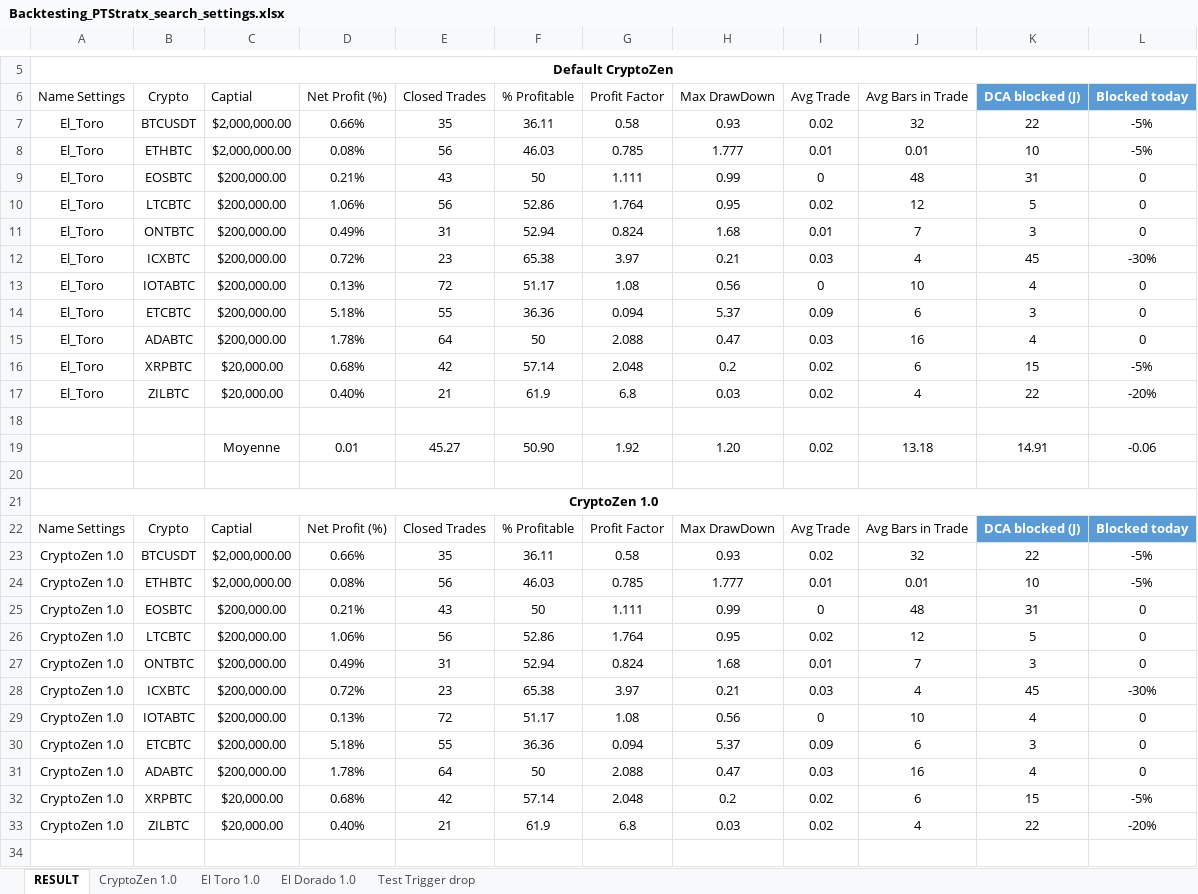
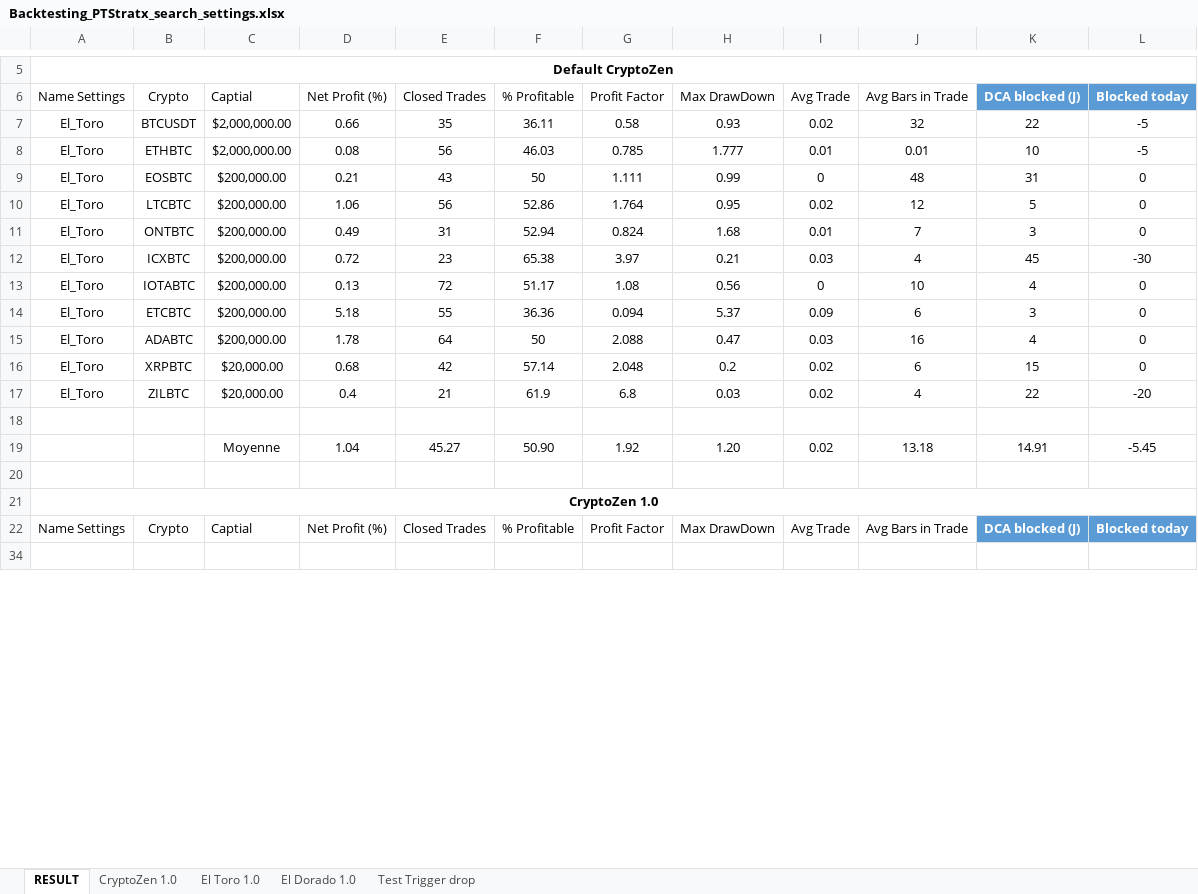
Before and after one commit to But4ler/Profit-Trailer-Settings, an Excel workbook: Backtesting_PTStratx_search_settings.xlsx, sheet RESULT, drawn as a sheet; only a part is shown, gaps mark what is left out; values as stored, in another font and other column widths than the file's, no borders; conditional formats and table styles not drawn; removed rows and columns are numbered as before the commit, all else as after; the diff covers the shown part only; the diff names each change by its address in the sheet, - before the commit and + after, or states it on an @@ line.

Commit message:
Backtesting El Dorado and CryptoZen

```diff
--- a/Backtesting_PTStratx_search_settings.xlsx (sheet RESULT)
+++ b/Backtesting_PTStratx_search_settings.xlsx (sheet RESULT)
-D7 (Net Profit (%)): 0.66%
+D7 (Net Profit (%)): 0.66
-L7:L8 (Blocked today): -5%
+L7:L8 (Blocked today): -5
-D8 (Net Profit (%)): 0.08%
+D8 (Net Profit (%)): 0.08
-D9 (Net Profit (%)): 0.21%
+D9 (Net Profit (%)): 0.21
-D10 (Net Profit (%)): 1.06%
+D10 (Net Profit (%)): 1.06
-D11 (Net Profit (%)): 0.49%
+D11 (Net Profit (%)): 0.49
-D12 (Net Profit (%)): 0.72%
+D12 (Net Profit (%)): 0.72
-L12 (Blocked today): -30%
+L12 (Blocked today): -30
-D13 (Net Profit (%)): 0.13%
+D13 (Net Profit (%)): 0.13
-D14 (Net Profit (%)): 5.18%
+D14 (Net Profit (%)): 5.18
-D15 (Net Profit (%)): 1.78%
+D15 (Net Profit (%)): 1.78
-D16 (Net Profit (%)): 0.68%
+D16 (Net Profit (%)): 0.68
-L16 (Blocked today): -5%
+L16 (Blocked today): 0
-D17 (Net Profit (%)): 0.40%
+D17 (Net Profit (%)): 0.4
-L17 (Blocked today): -20%
+L17 (Blocked today): -20
-D19 (Net Profit (%)): 0.01
+D19 (Net Profit (%)): 1.04
-L19 (Blocked today): -0.06
+L19 (Blocked today): -5.45
-row 23: CryptoZen 1.0 | BTCUSDT | $2,000,000.00 | 0.66% | 35 | 36.11 | 0.58 | 0.93 | 0.02 | 32 | 22 | -5%
-row 24: CryptoZen 1.0 | ETHBTC | $2,000,000.00 | 0.08% | 56 | 46.03 | 0.785 | 1.777 | 0.01 | 0.01 | 10 | -5%
-row 25: CryptoZen 1.0 | EOSBTC | $200,000.00 | 0.21% | 43 | 50 | 1.111 | 0.99 | 0 | 48 | 31 | 0
-row 26: CryptoZen 1.0 | LTCBTC | $200,000.00 | 1.06% | 56 | 52.86 | 1.764 | 0.95 | 0.02 | 12 | 5 | 0
-row 27: CryptoZen 1.0 | ONTBTC | $200,000.00 | 0.49% | 31 | 52.94 | 0.824 | 1.68 | 0.01 | 7 | 3 | 0
-row 28: CryptoZen 1.0 | ICXBTC | $200,000.00 | 0.72% | 23 | 65.38 | 3.97 | 0.21 | 0.03 | 4 | 45 | -30%
-row 29: CryptoZen 1.0 | IOTABTC | $200,000.00 | 0.13% | 72 | 51.17 | 1.08 | 0.56 | 0 | 10 | 4 | 0
-row 30: CryptoZen 1.0 | ETCBTC | $200,000.00 | 5.18% | 55 | 36.36 | 0.094 | 5.37 | 0.09 | 6 | 3 | 0
-row 31: CryptoZen 1.0 | ADABTC | $200,000.00 | 1.78% | 64 | 50 | 2.088 | 0.47 | 0.03 | 16 | 4 | 0
-row 32: CryptoZen 1.0 | XRPBTC | $20,000.00 | 0.68% | 42 | 57.14 | 2.048 | 0.2 | 0.02 | 6 | 15 | -5%
-row 33: CryptoZen 1.0 | ZILBTC | $20,000.00 | 0.40% | 21 | 61.9 | 6.8 | 0.03 | 0.02 | 4 | 22 | -20%
```
Also changed, not shown: 27 added rows, 11 removed rows and 18 edited cells elsewhere in this sheet, sheet El Dorado 1.0.
